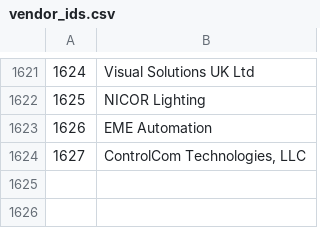
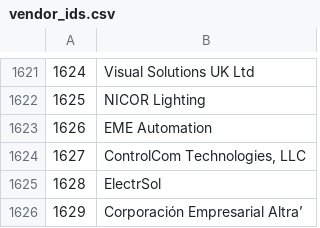
Before and after one commit to bacnet-ex/bacstack, a CSV file: priv/vendor_ids.csv, drawn as a sheet; only a part is shown, gaps mark what is left out.

Commit message:
Sync to GitHub

```diff
--- a/priv/vendor_ids.csv
+++ b/priv/vendor_ids.csv
@@ -1624 +1624,3 @@
 1627;ControlCom Technologies, LLC
+1628;ElectrSol
+1629;Corporación Empresarial Altra’
```
